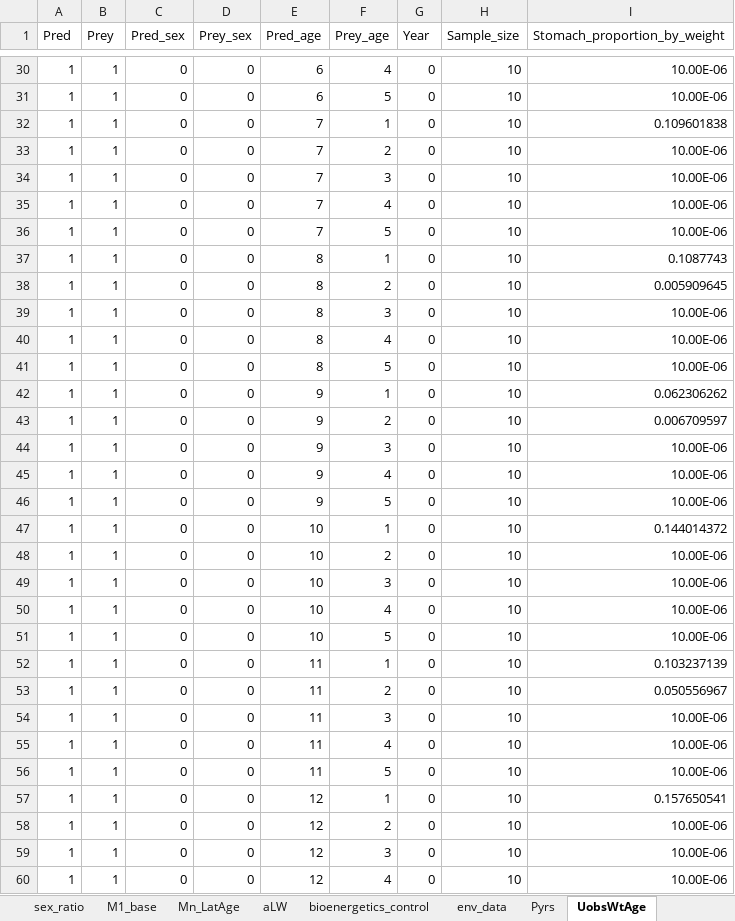
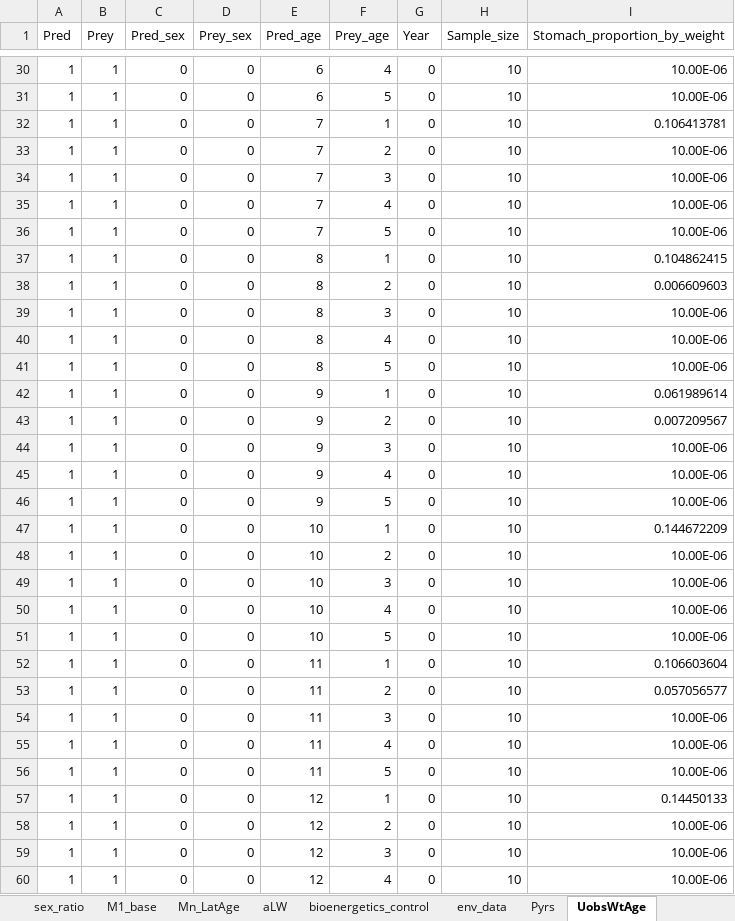
Before and after one commit to grantdadams/hake-CEATTLE, an Excel workbook: data/hake_intrasp_221026.xlsx, sheet UobsWtAge, drawn as a sheet; only a part is shown, gaps mark what is left out; values as stored, in another font and other column widths than the file's, no borders; the diff covers the shown part only; the diff names each change by its address in the sheet, - before the commit and + after, or states it on an @@ line.

```diff
--- a/data/hake_intrasp_221026.xlsx (sheet UobsWtAge)
+++ b/data/hake_intrasp_221026.xlsx (sheet UobsWtAge)
-I32 (Stomach_proportion_by_weight): 0.109601838
+I32 (Stomach_proportion_by_weight): 0.106413781
-I37 (Stomach_proportion_by_weight): 0.1087743
+I37 (Stomach_proportion_by_weight): 0.104862415
-I38 (Stomach_proportion_by_weight): 0.005909645
+I38 (Stomach_proportion_by_weight): 0.006609603
-I42 (Stomach_proportion_by_weight): 0.062306262
+I42 (Stomach_proportion_by_weight): 0.061989614
-I43 (Stomach_proportion_by_weight): 0.006709597
+I43 (Stomach_proportion_by_weight): 0.007209567
-I47 (Stomach_proportion_by_weight): 0.144014372
+I47 (Stomach_proportion_by_weight): 0.144672209
-I52 (Stomach_proportion_by_weight): 0.103237139
+I52 (Stomach_proportion_by_weight): 0.106603604
-I53 (Stomach_proportion_by_weight): 0.050556967
+I53 (Stomach_proportion_by_weight): 0.057056577
-I57 (Stomach_proportion_by_weight): 0.157650541
+I57 (Stomach_proportion_by_weight): 0.14450133
```
Also changed, not shown: 25 removed rows and 15 edited cells elsewhere in this sheet, sheet comp_data, sheet age_error, sheet age_trans_matrix, sheet M1_base, sheet NByageFixed, sheet Pyrs, 6 more sheets, 6 other files.
